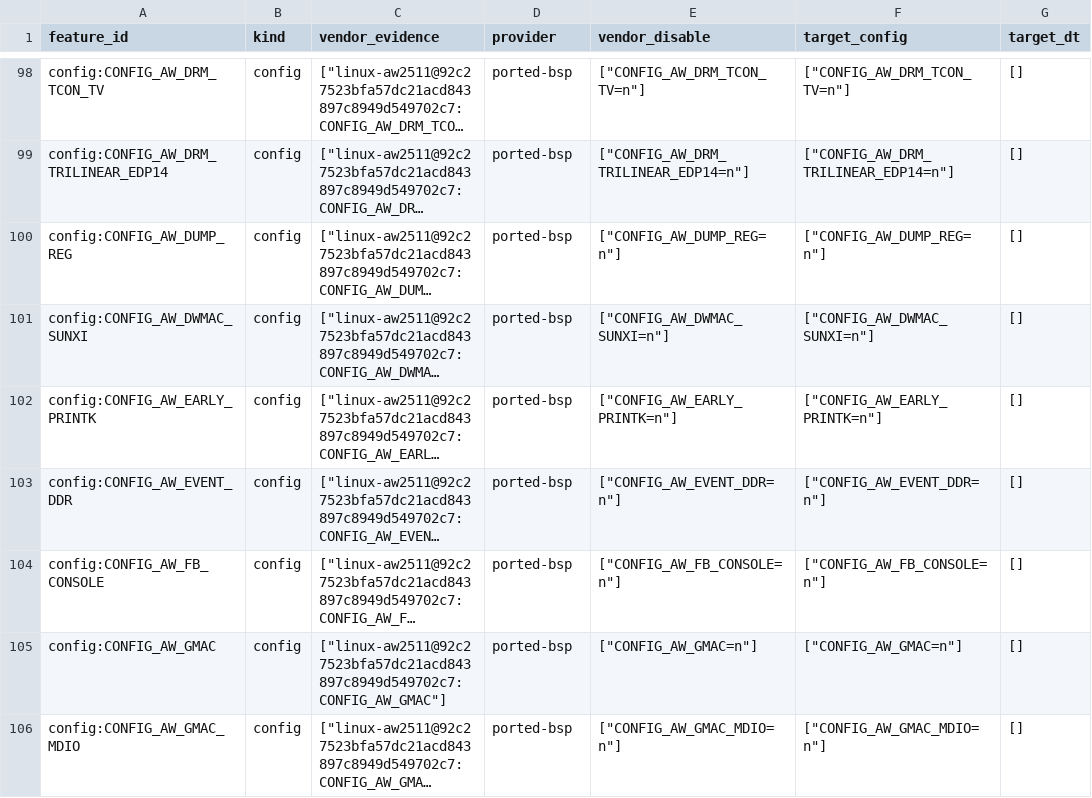
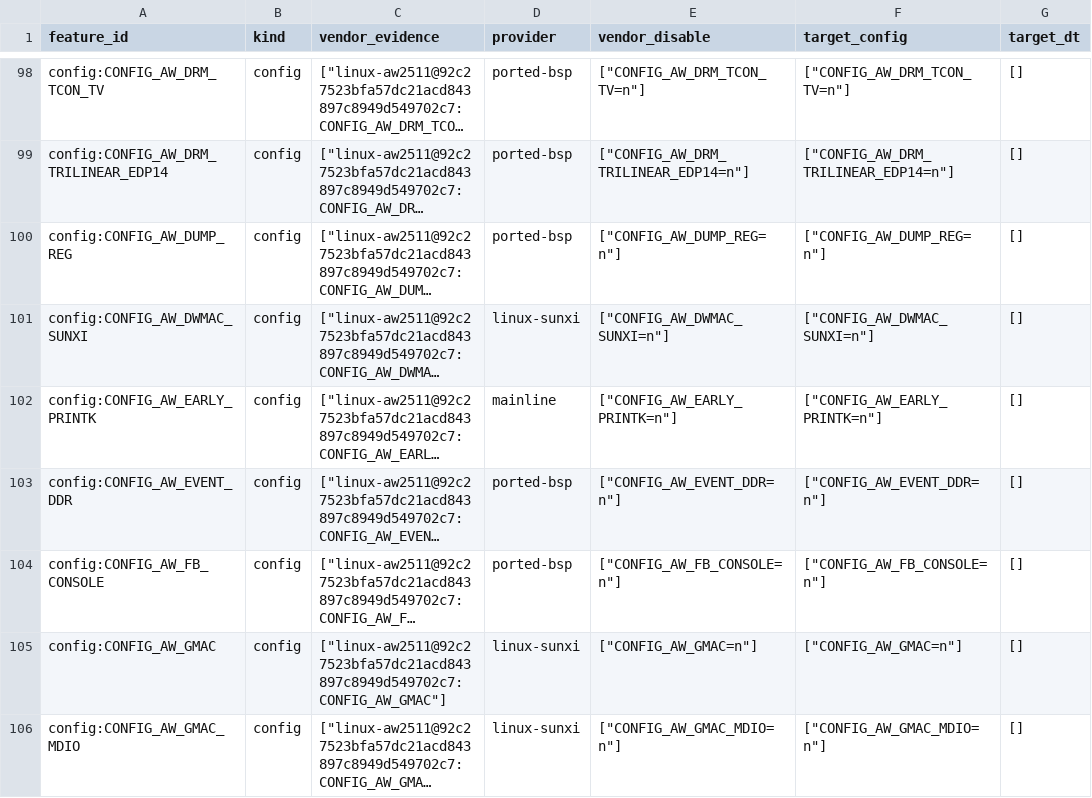
Before and after one commit to honsunrise/linux, a TSV file: scripts/a733-parity-map.tsv, drawn as a sheet; only a part is shown, gaps mark what is left out; long unchanged cells end in …; the diff covers the shown part only; the diff names each change by its address in the sheet, - before the commit and + after, or states it on an @@ line.

Commit message:
arm64: configs: use native A733 foundation providers
Signed-off-by: Honsun Zhu <honsun@linux.com>

```diff
--- a/scripts/a733-parity-map.tsv
+++ b/scripts/a733-parity-map.tsv
-D101 (provider): ported-bsp
+D101 (provider): linux-sunxi
-D102 (provider): ported-bsp
+D102 (provider): mainline
-D105:D106 (provider): ported-bsp
+D105:D106 (provider): linux-sunxi
```
Also changed, not shown: 42 edited cells elsewhere in this file, 1 other file.
